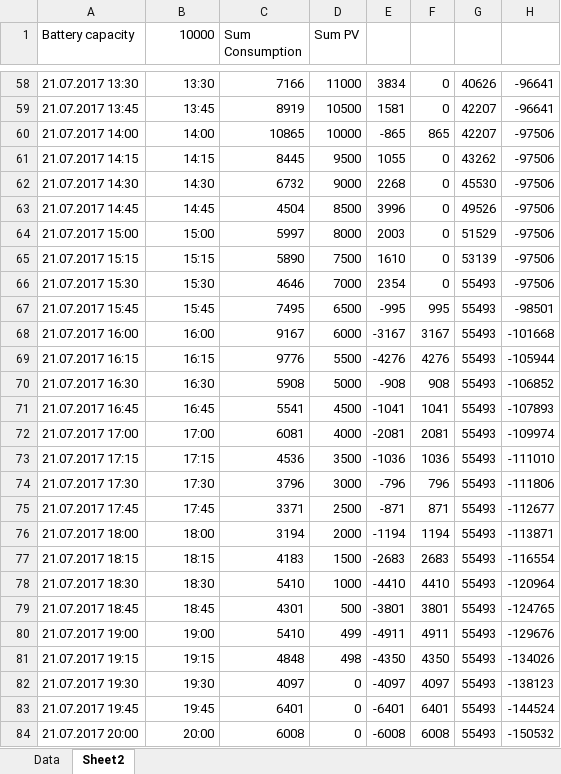
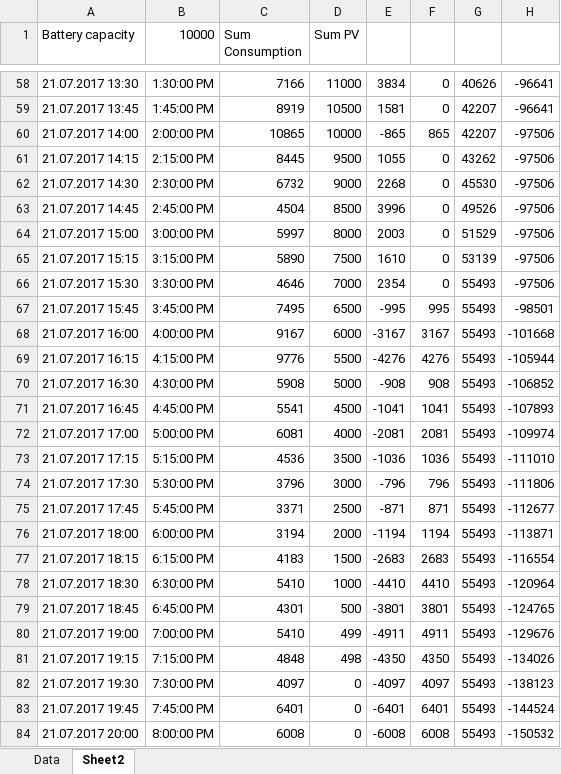
Before and after one commit to al3Co/Python-Codes, an Excel workbook: SizingResidentialPVbatterysystems/Simulation_Example.xlsx, sheet Sheet2, drawn as a sheet; only a part is shown, gaps mark what is left out; values as stored, in another font and other column widths than the file's, no borders; charts and pictures not drawn; the diff covers the shown part only; the diff names each change by its address in the sheet, - before the commit and + after, or states it on an @@ line.

```diff
--- a/SizingResidentialPVbatterysystems/Simulation_Example.xlsx (sheet Sheet2)
+++ b/SizingResidentialPVbatterysystems/Simulation_Example.xlsx (sheet Sheet2)
-B58 (10000): 13:30
+B58 (10000): 1:30:00 PM
-B59 (10000): 13:45
+B59 (10000): 1:45:00 PM
-B60 (10000): 14:00
+B60 (10000): 2:00:00 PM
-B61 (10000): 14:15
+B61 (10000): 2:15:00 PM
-B62 (10000): 14:30
+B62 (10000): 2:30:00 PM
-B63 (10000): 14:45
+B63 (10000): 2:45:00 PM
-B64 (10000): 15:00
+B64 (10000): 3:00:00 PM
-B65 (10000): 15:15
+B65 (10000): 3:15:00 PM
-B66 (10000): 15:30
+B66 (10000): 3:30:00 PM
-B67 (10000): 15:45
+B67 (10000): 3:45:00 PM
-B68 (10000): 16:00
+B68 (10000): 4:00:00 PM
-B69 (10000): 16:15
+B69 (10000): 4:15:00 PM
-B70 (10000): 16:30
+B70 (10000): 4:30:00 PM
-B71 (10000): 16:45
+B71 (10000): 4:45:00 PM
-B72 (10000): 17:00
+B72 (10000): 5:00:00 PM
-B73 (10000): 17:15
+B73 (10000): 5:15:00 PM
-B74 (10000): 17:30
+B74 (10000): 5:30:00 PM
-B75 (10000): 17:45
+B75 (10000): 5:45:00 PM
-B76 (10000): 18:00
+B76 (10000): 6:00:00 PM
-B77 (10000): 18:15
+B77 (10000): 6:15:00 PM
-B78 (10000): 18:30
+B78 (10000): 6:30:00 PM
-B79 (10000): 18:45
+B79 (10000): 6:45:00 PM
-B80 (10000): 19:00
+B80 (10000): 7:00:00 PM
-B81 (10000): 19:15
+B81 (10000): 7:15:00 PM
-B82 (10000): 19:30
+B82 (10000): 7:30:00 PM
-B83 (10000): 19:45
+B83 (10000): 7:45:00 PM
-B84 (10000): 20:00
+B84 (10000): 8:00:00 PM
```
Also changed, not shown: 69 edited cells elsewhere in this sheet, charts or pictures, SizingResidentialPVbatterysystems/sample.xlsx, 1 other file.
